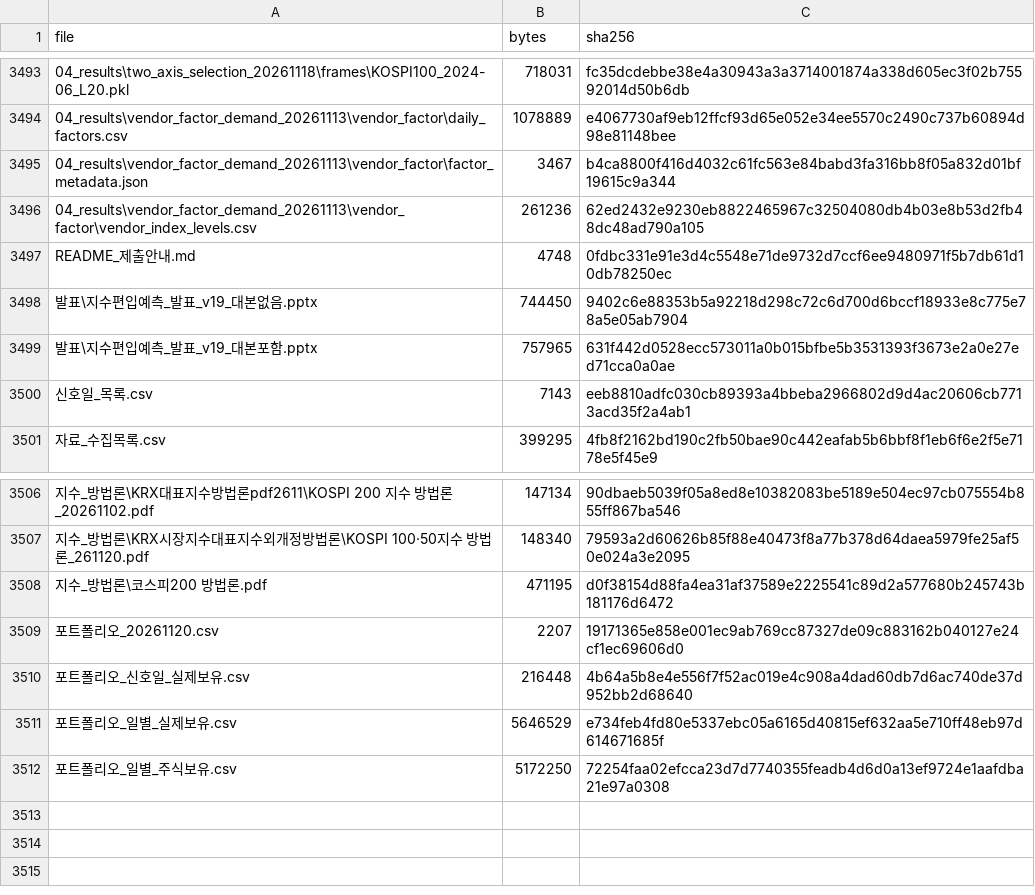
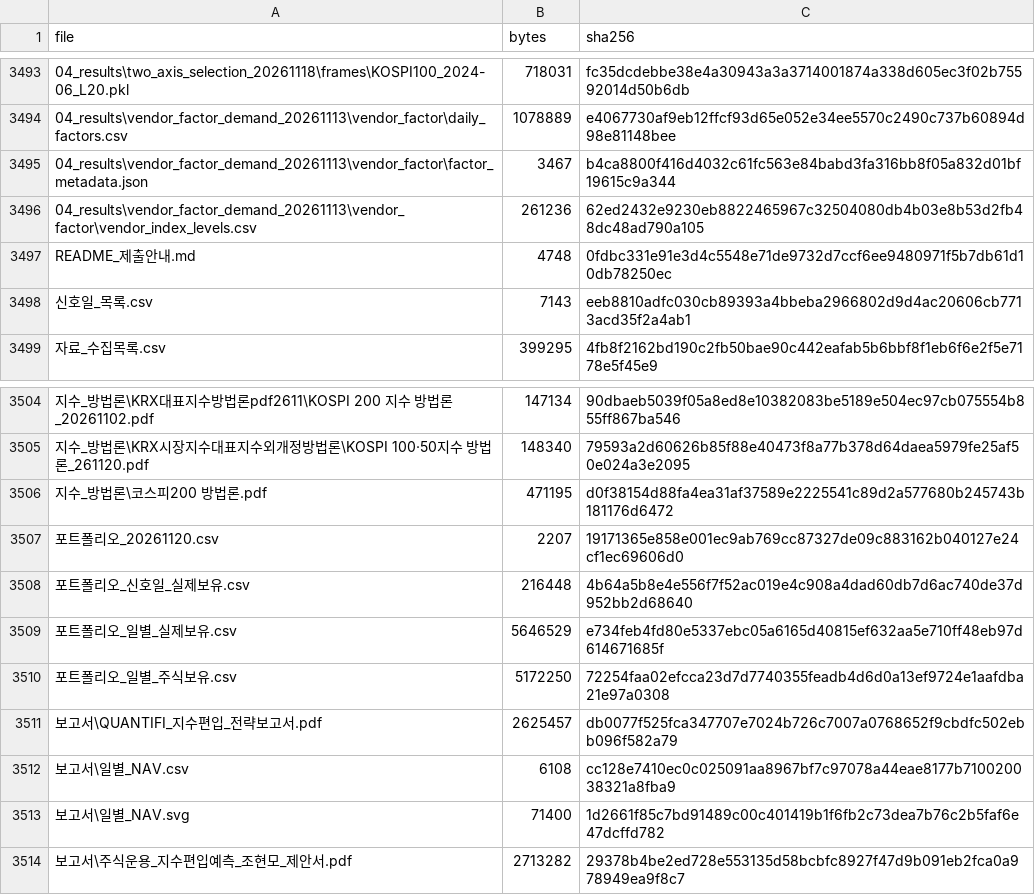
Before and after one commit to hyeonmocho/quantifi-kospi-index-inclusion, a CSV file: 파일목록_SHA256.csv, drawn as a sheet; only a part is shown, gaps mark what is left out; removed rows and columns are numbered as before the commit, all else as after; the diff names each change by its address in the sheet, - before the commit and + after, or states it on an @@ line.

```diff
--- a/파일목록_SHA256.csv
+++ b/파일목록_SHA256.csv
-row 3498: 발표\지수편입예측_발표_v19_대본없음.pptx | 744450 | 9402c6e88353b5a92218d298c72c6d700d6bccf18933e8c775e78a5e05ab7904
-row 3499: 발표\지수편입예측_발표_v19_대본포함.pptx | 757965 | 631f442d0528ecc573011a0b015bfbe5b3531393f3673e2a0e27ed71cca0a0ae
+row 3511: 보고서\QUANTIFI_지수편입_전략보고서.pdf | 2625457 | db0077f525fca347707e7024b726c7007a0768652f9cbdfc502ebb096f582a79
+row 3512: 보고서\일별_NAV.csv | 6108 | cc128e7410ec0c025091aa8967bf7c97078a44eae8177b710020038321a8fba9
+row 3513: 보고서\일별_NAV.svg | 71400 | 1d2661f85c7bd91489c00c401419b1f6fb2c73dea7b76c2b5faf6e47dcffd782
+row 3514: 보고서\주식운용_지수편입예측_조현모_제안서.pdf | 2713282 | 29378b4be2ed728e553135d58bcbfc8927f47d9b091eb2fca0a978949ea9f8c7
```
Also changed, not shown: 이전자료_목록.csv, 자료_수집목록.csv, 12 other files.
